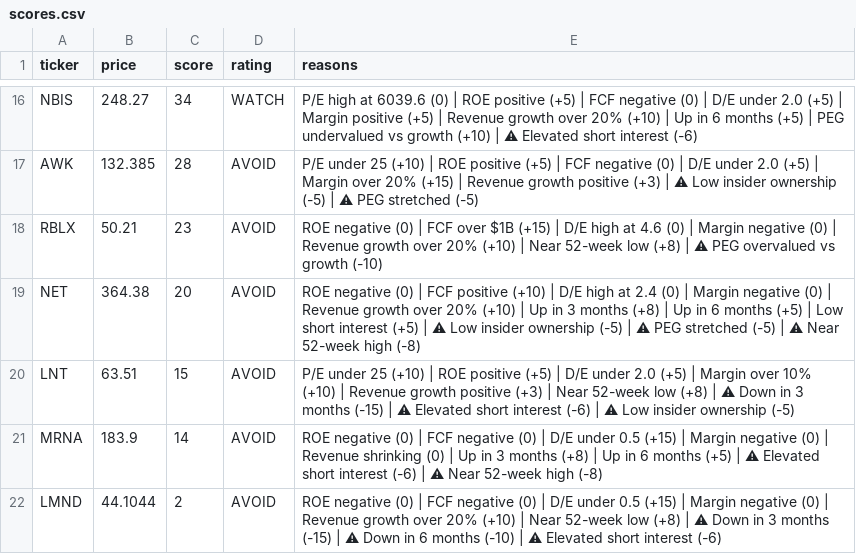
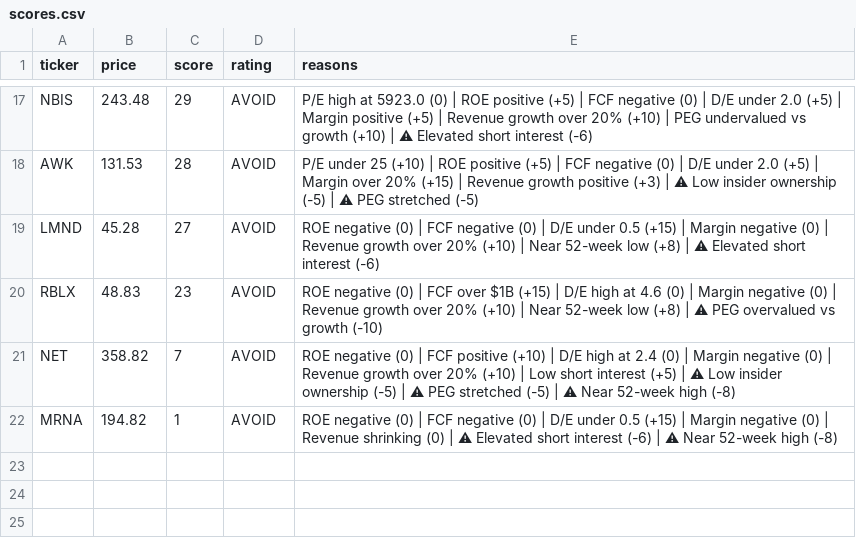
Before and after one commit to leafy-joyce-t/stock-tracker, a CSV file: data/scores.csv, drawn as a sheet; only a part is shown, gaps mark what is left out; removed rows and columns are numbered as before the commit, all else as after; the diff covers the shown part only; the diff names each change by its address in the sheet, - before the commit and + after, or states it on an @@ line.

```diff
--- a/data/scores.csv
+++ b/data/scores.csv
-B17 (price): 248.27
+B17 (price): 243.48
-C17 (score): 34
+C17 (score): 29
-D17 (rating): WATCH
+D17 (rating): AVOID
-E17 (reasons): …high at 6039.6 (0) | ROE positive (+5) | FCF negative (0) | D/E under 2.0 (+5) | Margin positive (+5) | Revenue growth over 20% (+10) | Up in 6 months (+5) | PEG…
+E17 (reasons): …high at 5923.0 (0) | ROE positive (+5) | FCF negative (0) | D/E under 2.0 (+5) | Margin positive (+5) | Revenue growth over 20% (+10) | PEG…
-B18 (price): 132.385
+B18 (price): 131.53
+row 19: LMND | 45.28 | 27 | AVOID | ROE negative (0) | FCF negative (0) | D/E under 0.5 (+15) | Margin negative (0) | Revenue growth over 20% (+10) | Near 52-week low (+8) | ⚠ Elevated short interest (-6)
-B20 (price): 50.21
+B20 (price): 48.83
-B21 (price): 364.38
+B21 (price): 358.82
-C21 (score): 20
+C21 (score): 7
-E21 (reasons): …(+10) | Up in 3 months (+8) | Up in 6 months (+5) | Low short…
+E21 (reasons): …(+10) | Low short…
-row 20: LNT | 63.51 | 15 | AVOID | P/E under 25 (+10) | ROE positive (+5) | D/E under 2.0 (+5) | Margin over 10% (+10) | Revenue growth positive (+3) | Near 52-week low (+8) | ⚠ Down in 3 months (-15) | ⚠ Elevated short interest (-6) | ⚠ Low insider ownership (-5)
-B22 (price): 183.9
+B22 (price): 194.82
-C22 (score): 14
+C22 (score): 1
-E22 (reasons): …(0) | Up in 3 months (+8) | Up in 6 months (+5) | ⚠ Elevated…
+E22 (reasons): …(0) | ⚠ Elevated…
-row 22: LMND | 44.1044 | 2 | AVOID | ROE negative (0) | FCF negative (0) | D/E under 0.5 (+15) | Margin negative (0) | Revenue growth over 20% (+10) | Near 52-week low (+8) | ⚠ Down in 3 months (-15) | ⚠ Down in 6 months (-10) | ⚠ Elevated short interest (-6)
```
Also changed, not shown: 7 added rows, 6 removed rows and 18 edited cells elsewhere in this file, data/calculated_ratios.csv, data/comparison.csv, 23 other files.
